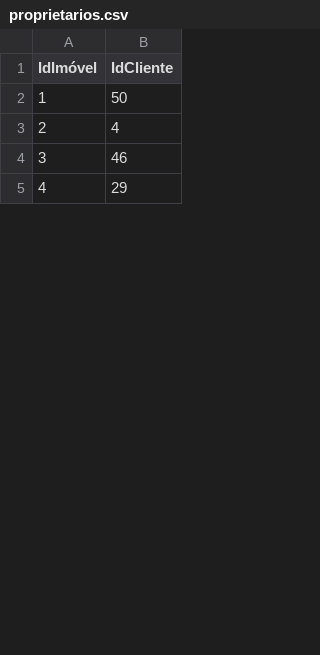
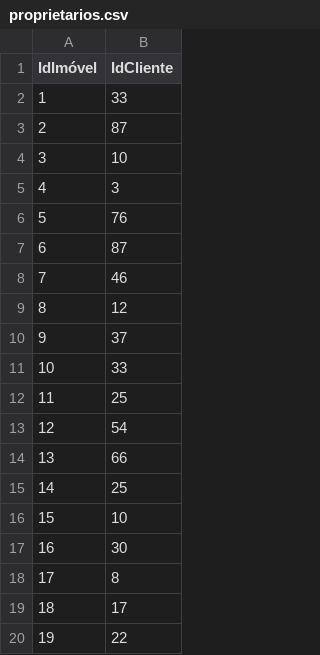
Before and after one commit to wllsena/chaves_imoveis, a CSV file: data/proprietarios.csv, drawn as a sheet; only a part is shown; the shorter side is filled out with more unchanged rows; addresses are those after the commit; the diff covers the shown part only; the diff names each change by its address in the sheet, - before the commit and + after, or states it on an @@ line.

```diff
--- a/data/proprietarios.csv
+++ b/data/proprietarios.csv
-B2 (IdCliente): 50
+B2 (IdCliente): 33
-B3 (IdCliente): 4
+B3 (IdCliente): 87
+row 4: 3 | 10
@@ row 30 moved to row 5: 4 @@
+row 6: 5 | 76
+row 7: 6 | 87
@@ column A (IdImóvel) renumbered between rows 8 and 51 @@
@@ row 19 moved to row 9: 8 @@
+row 10: 9 | 37
+row 11: 10 | 33
+row 12: 11 | 25
+row 13: 12 | 54
+row 14: 13 | 66
+row 15: 14 | 25
+row 16: 15 | 10
@@ row 36 moved to row 17: 16 @@
+row 18: 17 | 8
+row 19: 18 | 17
@@ row 33 moved to row 20: 19 @@
```
Also changed, not shown: 20 added rows, 22 removed rows, 6 moved rows and 4 edited cells elsewhere in this file, data/areas.csv, data/clientes.csv, 19 other files.
